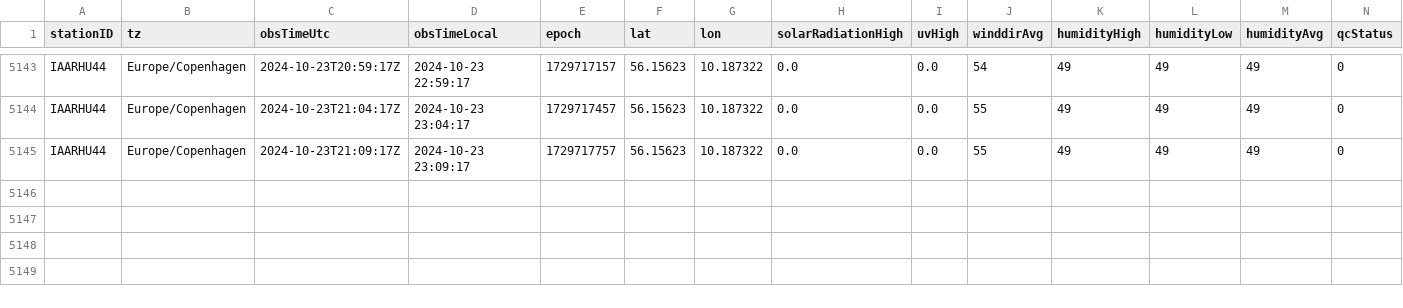
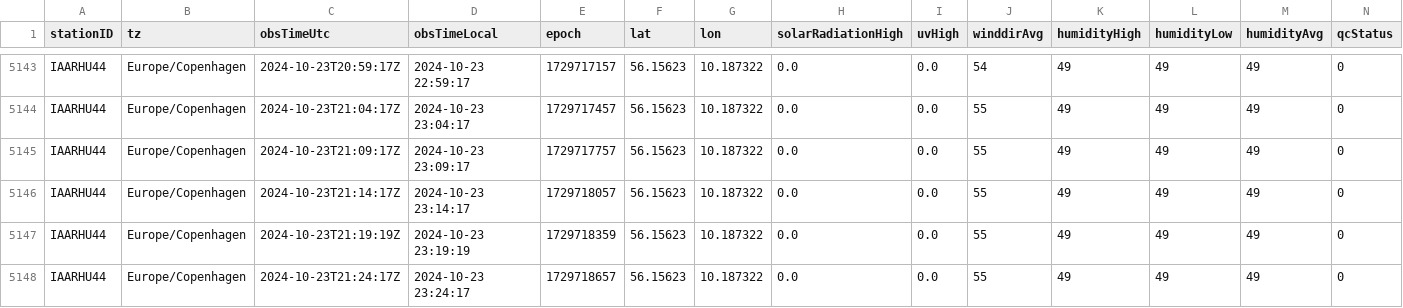
Before and after one commit to mortensb1/Vejr-Station, a CSV file: maalinger.csv, drawn as a sheet; only a part is shown, gaps mark what is left out; rows hold the shown columns only; the diff names each change by its address in the sheet, - before the commit and + after, or states it on an @@ line.

```diff
--- a/maalinger.csv
+++ b/maalinger.csv
+row 5146: IAARHU44 | Europe/Copenhagen | 2024-10-23T21:14:17Z | 2024-10-23 23:14:17 | 1729718057 | 56.15623 | 10.187322 | 0.0 | 0.0 | 55 | 49 | 49 | 49 | 0
+row 5147: IAARHU44 | Europe/Copenhagen | 2024-10-23T21:19:19Z | 2024-10-23 23:19:19 | 1729718359 | 56.15623 | 10.187322 | 0.0 | 0.0 | 55 | 49 | 49 | 49 | 0
+row 5148: IAARHU44 | Europe/Copenhagen | 2024-10-23T21:24:17Z | 2024-10-23 23:24:17 | 1729718657 | 56.15623 | 10.187322 | 0.0 | 0.0 | 55 | 49 | 49 | 49 | 0
```
